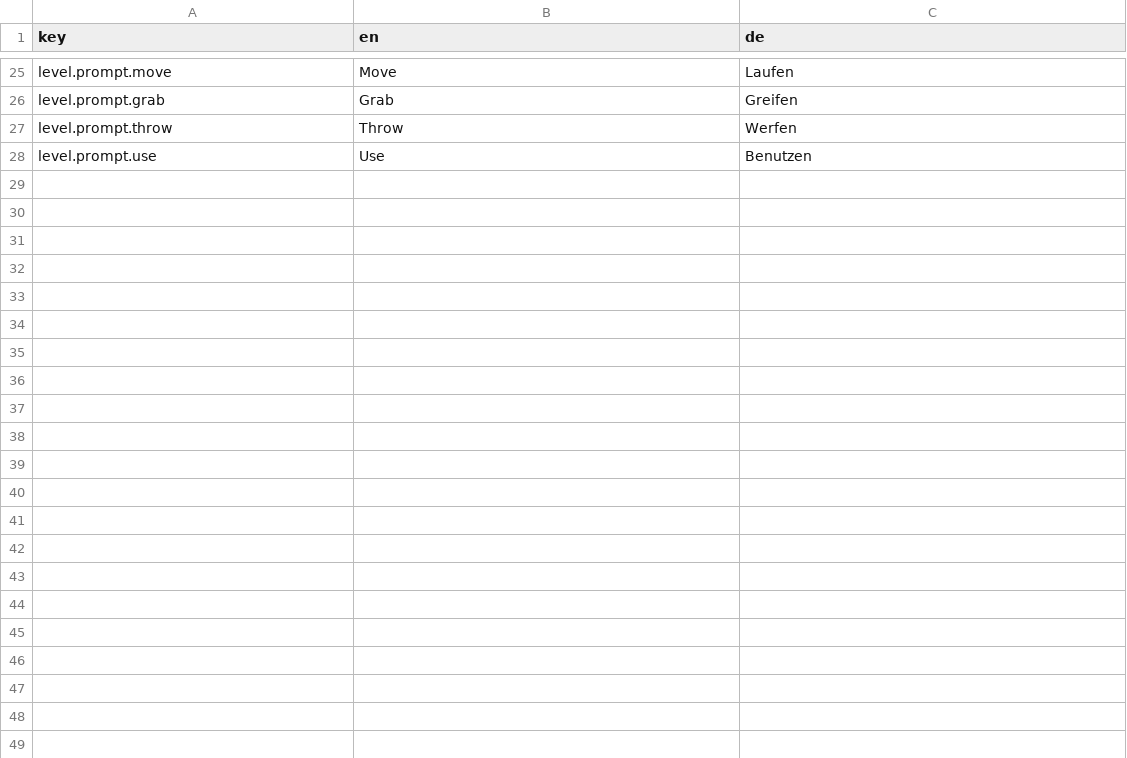
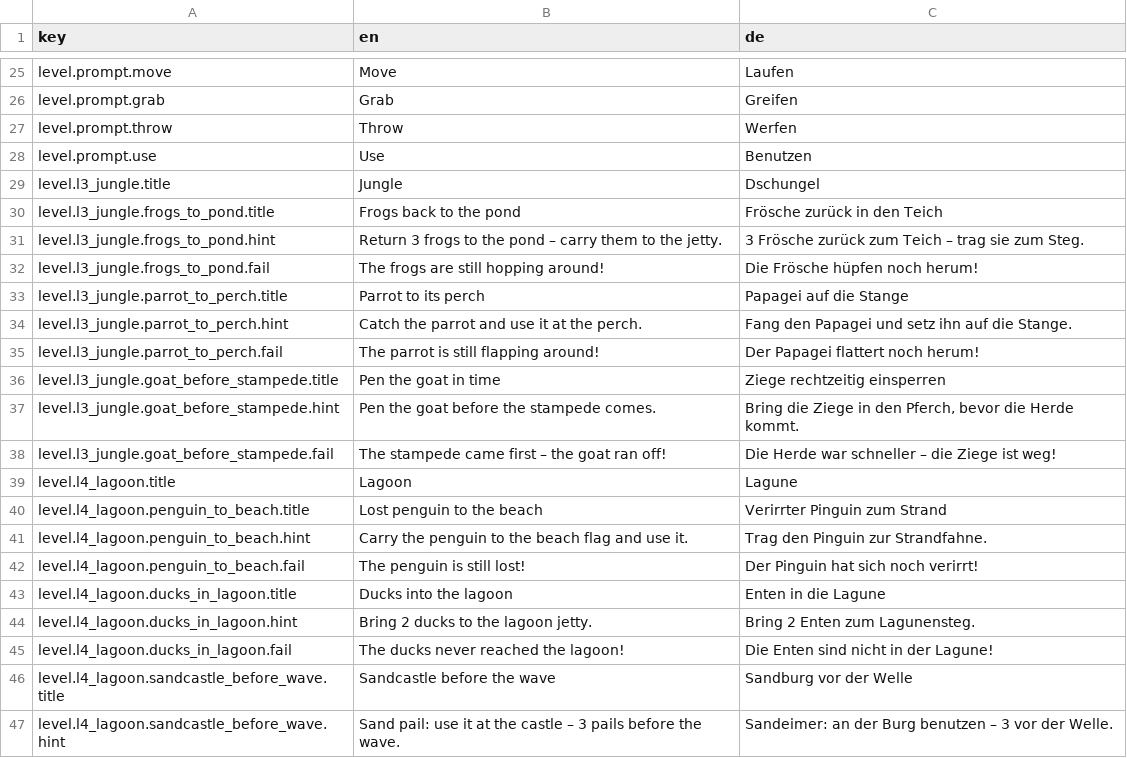
Before and after one commit to castigaro/terralons_funny_isle, a CSV file: i18n/level.csv, drawn as a sheet; only a part is shown, gaps mark what is left out; the diff covers the shown part only; the diff names each change by its address in the sheet, - before the commit and + after, or states it on an @@ line.

```diff
--- a/i18n/level.csv
+++ b/i18n/level.csv
+row 29: level.l3_jungle.title | Jungle | Dschungel
+row 30: level.l3_jungle.frogs_to_pond.title | Frogs back to the pond | Frösche zurück in den Teich
+row 31: level.l3_jungle.frogs_to_pond.hint | Return 3 frogs to the pond – carry them to the jetty. | 3 Frösche zurück zum Teich – trag sie zum Steg.
+row 32: level.l3_jungle.frogs_to_pond.fail | The frogs are still hopping around! | Die Frösche hüpfen noch herum!
+row 33: level.l3_jungle.parrot_to_perch.title | Parrot to its perch | Papagei auf die Stange
+row 34: level.l3_jungle.parrot_to_perch.hint | Catch the parrot and use it at the perch. | Fang den Papagei und setz ihn auf die Stange.
+row 35: level.l3_jungle.parrot_to_perch.fail | The parrot is still flapping around! | Der Papagei flattert noch herum!
+row 36: level.l3_jungle.goat_before_stampede.title | Pen the goat in time | Ziege rechtzeitig einsperren
+row 37: level.l3_jungle.goat_before_stampede.hint | Pen the goat before the stampede comes. | Bring die Ziege in den Pferch, bevor die Herde kommt.
+row 38: level.l3_jungle.goat_before_stampede.fail | The stampede came first – the goat ran off! | Die Herde war schneller – die Ziege ist weg!
+row 39: level.l4_lagoon.title | Lagoon | Lagune
+row 40: level.l4_lagoon.penguin_to_beach.title | Lost penguin to the beach | Verirrter Pinguin zum Strand
+row 41: level.l4_lagoon.penguin_to_beach.hint | Carry the penguin to the beach flag and use it. | Trag den Pinguin zur Strandfahne.
+row 42: level.l4_lagoon.penguin_to_beach.fail | The penguin is still lost! | Der Pinguin hat sich noch verirrt!
+row 43: level.l4_lagoon.ducks_in_lagoon.title | Ducks into the lagoon | Enten in die Lagune
+row 44: level.l4_lagoon.ducks_in_lagoon.hint | Bring 2 ducks to the lagoon jetty. | Bring 2 Enten zum Lagunensteg.
+row 45: level.l4_lagoon.ducks_in_lagoon.fail | The ducks never reached the lagoon! | Die Enten sind nicht in der Lagune!
+row 46: level.l4_lagoon.sandcastle_before_wave.title | Sandcastle before the wave | Sandburg vor der Welle
+row 47: level.l4_lagoon.sandcastle_before_wave.hint | Sand pail: use it at the castle – 3 pails before the wave. | Sandeimer: an der Burg benutzen – 3 vor der Welle.
```
Also changed, not shown: 17 added rows elsewhere in this file, i18n/entities.csv, 35 other files.
